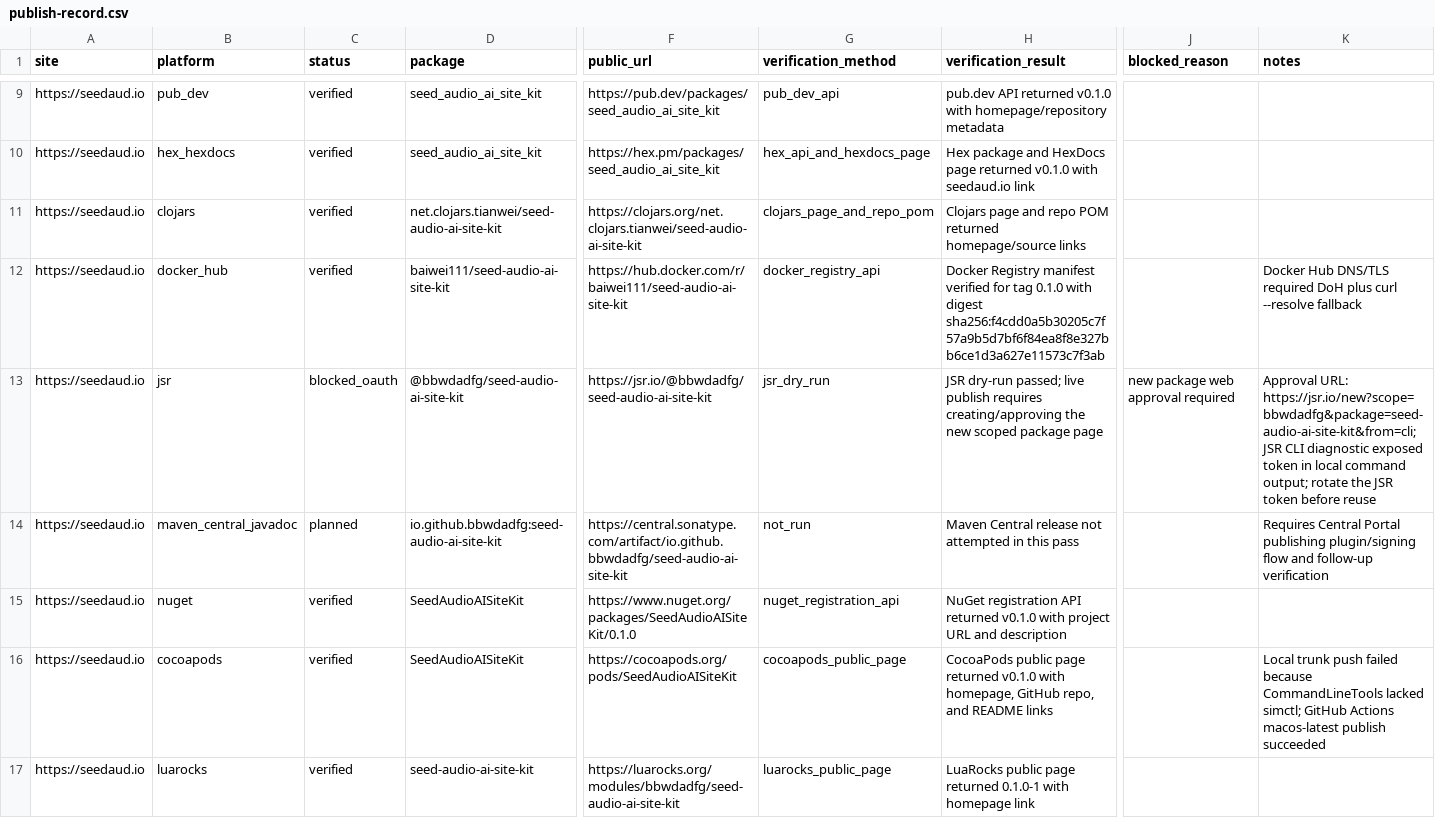
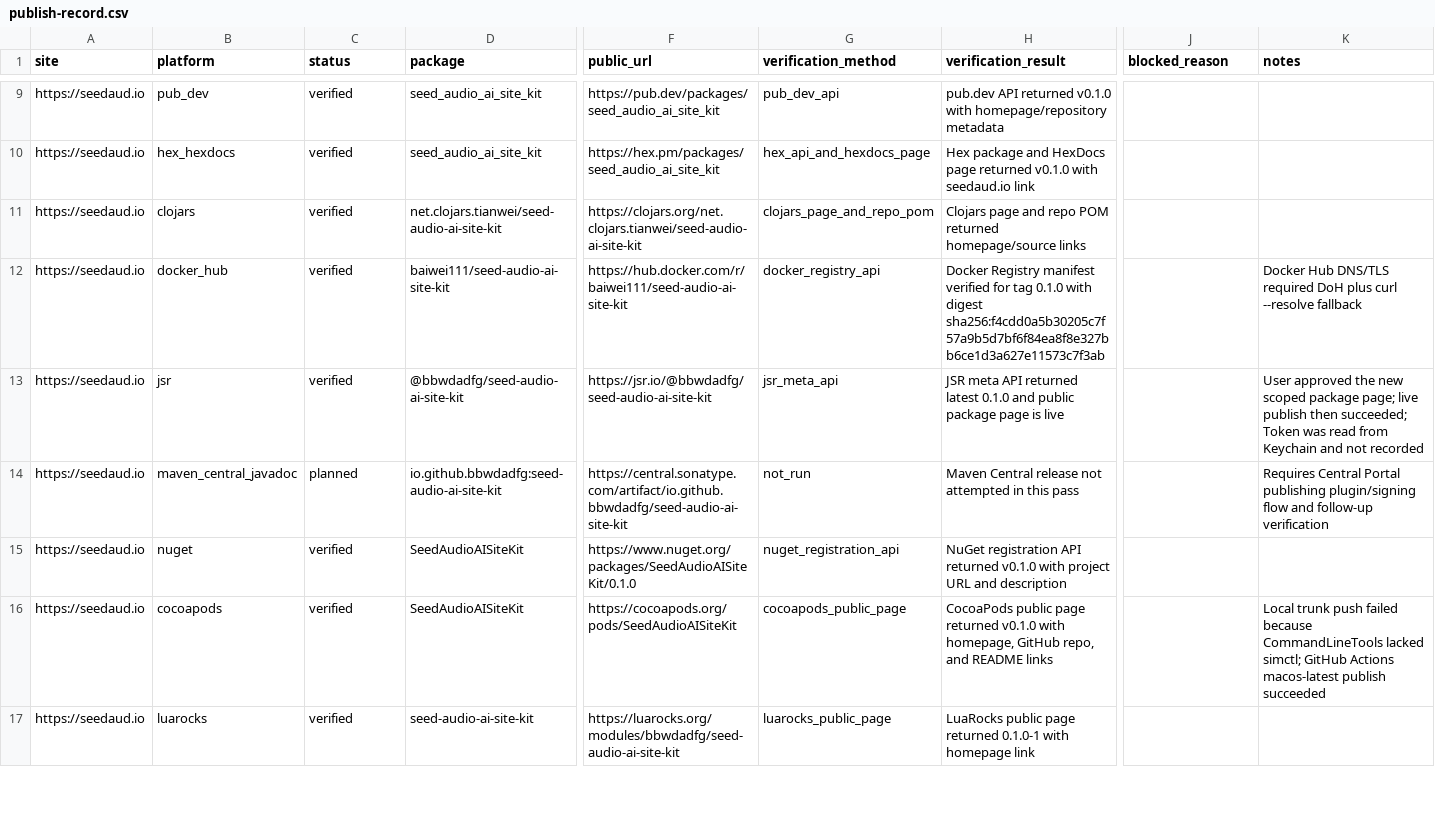
Before and after one commit to bbwdadfg/seed-audio-ai-site-kit, a CSV file: publish-record.csv, drawn as a sheet; only a part is shown, gaps mark what is left out; the diff covers the shown part only; the diff names each change by its address in the sheet, - before the commit and + after, or states it on an @@ line.

Commit message:
Update Seed Audio AI publish records

```diff
--- a/publish-record.csv
+++ b/publish-record.csv
-C13 (status): blocked_oauth
+C13 (status): verified
-G13 (verification_method): jsr_dry_run
+G13 (verification_method): jsr_meta_api
-H13 (verification_result): JSR dry-run passed; live publish requires creating/approving the new scoped package page
+H13 (verification_result): JSR meta API returned latest 0.1.0 and public package page is live
-J13 (blocked_reason): new package web approval required
+J13 (blocked_reason): (empty)
-K13 (notes): Approval URL: https://jsr.io/new?scope=bbwdadfg&package=seed-audio-ai-site-kit&from=cli; JSR CLI diagnostic exposed token in local command output; rotate the JSR token before reuse
+K13 (notes): User approved the new scoped package page; live publish then succeeded; Token was read from Keychain and not recorded
```
Also changed, not shown: 12 edited cells elsewhere in this file, 2 other files.
